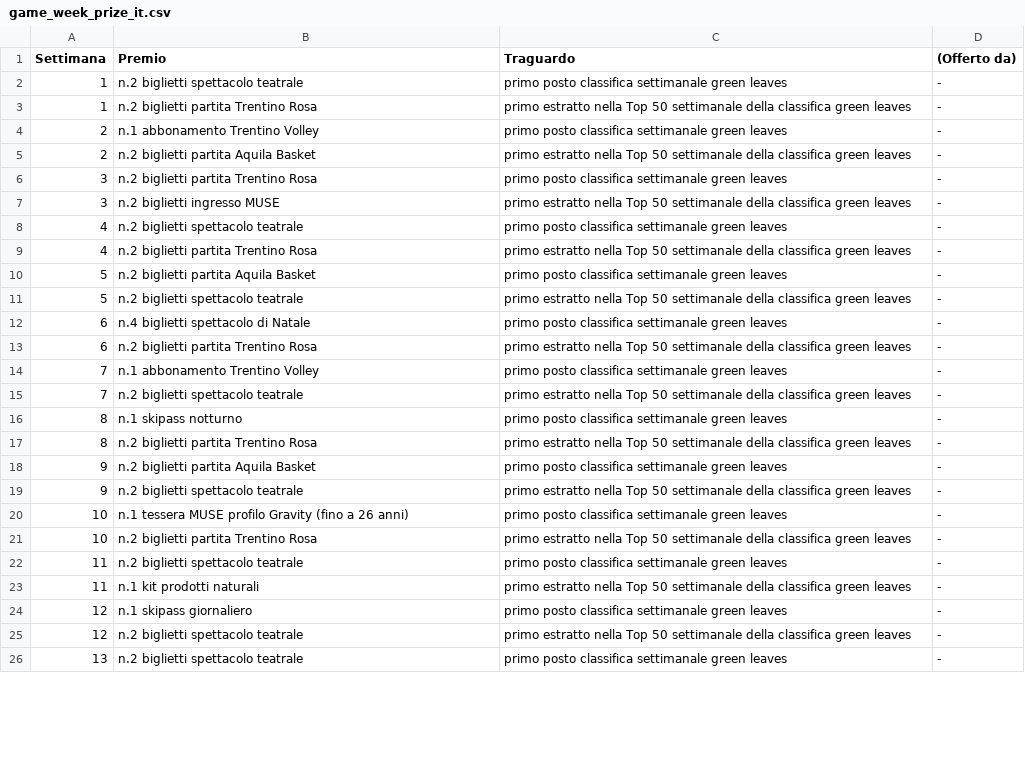
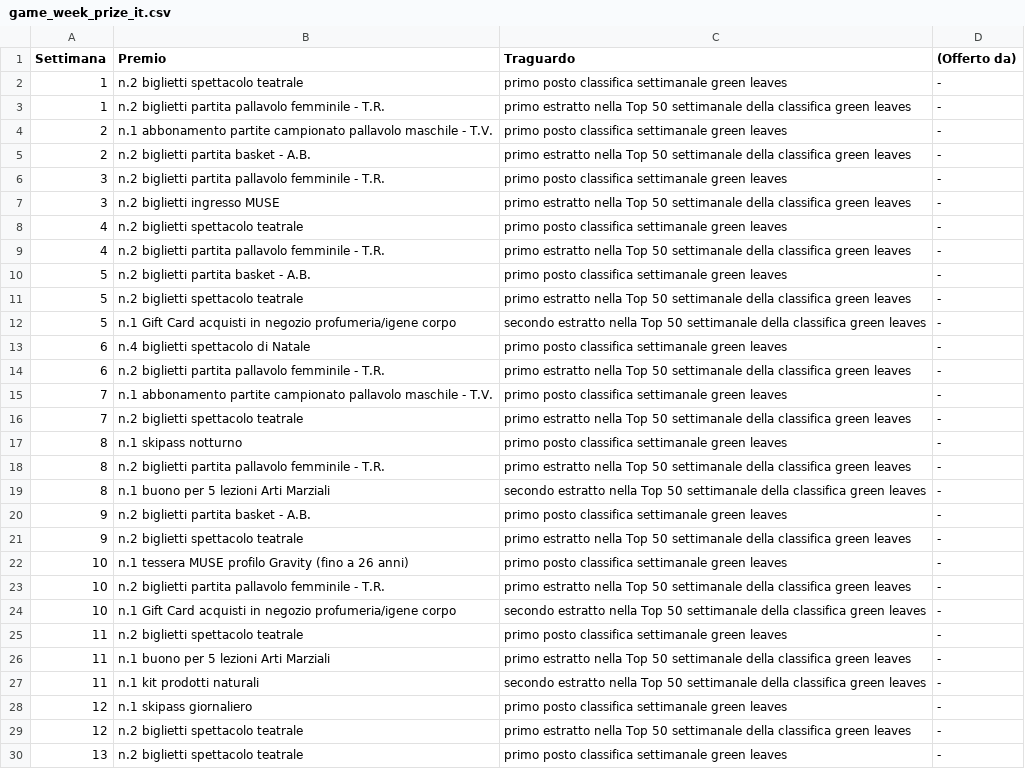
Before and after one commit to smartcampuslab/smartcampus.mobilityservice, a CSV file: src/main/resources/mail/conf_file/game_week_prize_it.csv, drawn as a sheet; only a part is shown; the diff covers the shown part only.

Commit message:
(new) prizes.

```diff
--- a/src/main/resources/mail/conf_file/game_week_prize_it.csv
+++ b/src/main/resources/mail/conf_file/game_week_prize_it.csv
@@ -2,23 +2,27 @@ Settimana,Premio,Traguardo,(Offerto da)
 1,n.2 biglietti spettacolo teatrale,primo posto classifica settimanale green leaves,-
-1,n.2 biglietti partita Trentino Rosa,primo estratto nella Top 50 settimanale della classifica green leaves,-
-2,n.1 abbonamento Trentino Volley,primo posto classifica settimanale green leaves,-
-2,n.2 biglietti partita Aquila Basket,primo estratto nella Top 50 settimanale della classifica green leaves,-
-3,n.2 biglietti partita Trentino Rosa,primo posto classifica settimanale green leaves,-
+1,n.2 biglietti partita pallavolo femminile - T.R.,primo estratto nella Top 50 settimanale della classifica green leaves,-
+2,n.1 abbonamento partite campionato pallavolo maschile - T.V.,primo posto classifica settimanale green leaves,-
+2,n.2 biglietti partita basket - A.B.,primo estratto nella Top 50 settimanale della classifica green leaves,-
+3,n.2 biglietti partita pallavolo femminile - T.R.,primo posto classifica settimanale green leaves,-
 3,n.2 biglietti ingresso MUSE,primo estratto nella Top 50 settimanale della classifica green leaves,-
 4,n.2 biglietti spettacolo teatrale,primo posto classifica settimanale green leaves,-
-4,n.2 biglietti partita Trentino Rosa,primo estratto nella Top 50 settimanale della classifica green leaves,-
-5,n.2 biglietti partita Aquila Basket,primo posto classifica settimanale green leaves,-
+4,n.2 biglietti partita pallavolo femminile - T.R.,primo estratto nella Top 50 settimanale della classifica green leaves,-
+5,n.2 biglietti partita basket - A.B.,primo posto classifica settimanale green leaves,-
 5,n.2 biglietti spettacolo teatrale,primo estratto nella Top 50 settimanale della classifica green leaves,-
+5,n.1 Gift Card acquisti in negozio profumeria/igene corpo,secondo estratto nella Top 50 settimanale della classifica green leaves,-
 6,n.4 biglietti spettacolo di Natale,primo posto classifica settimanale green leaves,-
-6,n.2 biglietti partita Trentino Rosa,primo estratto nella Top 50 settimanale della classifica green leaves,-
-7,n.1 abbonamento Trentino Volley,primo posto classifica settimanale green leaves,-
+6,n.2 biglietti partita pallavolo femminile - T.R.,primo estratto nella Top 50 settimanale della classifica green leaves,-
+7,n.1 abbonamento partite campionato pallavolo maschile - T.V.,primo posto classifica settimanale green leaves,-
 7,n.2 biglietti spettacolo teatrale,primo estratto nella Top 50 settimanale della classifica green leaves,-
 8,n.1 skipass notturno,primo posto classifica settimanale green leaves,-
-8,n.2 biglietti partita Trentino Rosa,primo estratto nella Top 50 settimanale della classifica green leaves,-
-9,n.2 biglietti partita Aquila Basket,primo posto classifica settimanale green leaves,-
+8,n.2 biglietti partita pallavolo femminile - T.R.,primo estratto nella Top 50 settimanale della classifica green leaves,-
+8,n.1 buono per 5 lezioni Arti Marziali,secondo estratto nella Top 50 settimanale della classifica green leaves,-
+9,n.2 biglietti partita basket - A.B.,primo posto classifica settimanale green leaves,-
 9,n.2 biglietti spettacolo teatrale,primo estratto nella Top 50 settimanale della classifica green leaves,-
 10,n.1 tessera MUSE profilo Gravity  (fino a 26 anni),primo posto classifica settimanale green leaves,-
-10,n.2 biglietti partita Trentino Rosa,primo estratto nella Top 50 settimanale della classifica green leaves,-
+10,n.2 biglietti partita pallavolo femminile - T.R.,primo estratto nella Top 50 settimanale della classifica green leaves,-
+10,n.1 Gift Card acquisti in negozio profumeria/igene corpo,secondo estratto nella Top 50 settimanale della classifica green leaves,-
 11,n.2 biglietti spettacolo teatrale,primo posto classifica settimanale green leaves,-
-11,n.1 kit prodotti naturali,primo estratto nella Top 50 settimanale della classifica green leaves,-
+11,n.1 buono per 5 lezioni Arti Marziali,primo estratto nella Top 50 settimanale della classifica green leaves,-
+11,n.1 kit prodotti naturali,secondo estratto nella Top 50 settimanale della classifica green leaves,-
 12,n.1 skipass giornaliero,primo posto classifica settimanale green leaves,-
```
Also changed, not shown: 4 added rows and 6 edited cells elsewhere in this file, src/main/resources/mail/conf_file/game_week_prize_en.csv.
